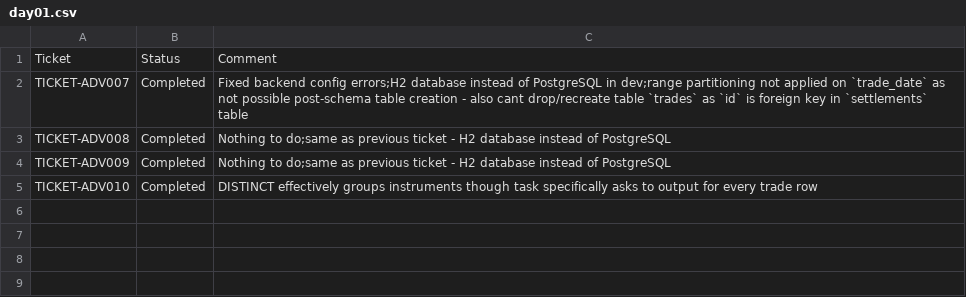
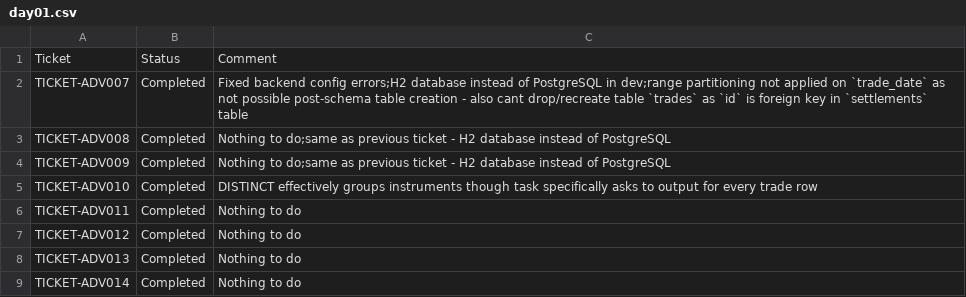
Before and after one commit to pshavela/db2026-reconX, a CSV file: tracking-progress/day01.csv, drawn as a sheet; the diff names each change by its address in the sheet, - before the commit and + after, or states it on an @@ line.

Commit message:
Ticket TICKET-ADV011 - TICKET-ADV014

```diff
--- a/tracking-progress/day01.csv
+++ b/tracking-progress/day01.csv
+row 6: TICKET-ADV011 | Completed | Nothing to do
+row 7: TICKET-ADV012 | Completed | Nothing to do
+row 8: TICKET-ADV013 | Completed | Nothing to do
+row 9: TICKET-ADV014 | Completed | Nothing to do
```
